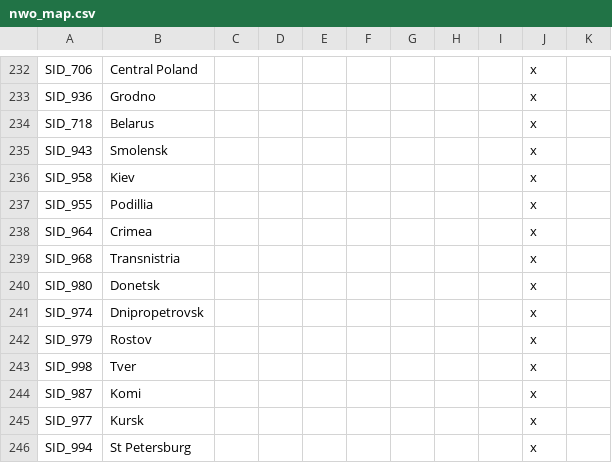
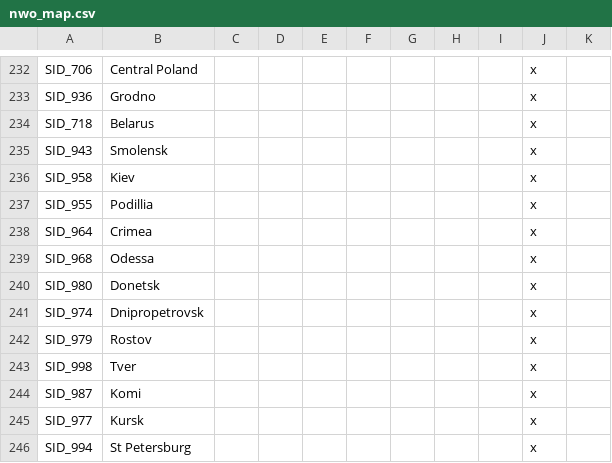
Before and after one commit to simsulla/nwomod, a CSV file: NWO/localisation/nwo_map.csv, drawn as a sheet; only a part is shown, gaps mark what is left out.

```diff
--- a/NWO/localisation/nwo_map.csv
+++ b/NWO/localisation/nwo_map.csv
@@ -238,3 +238,3 @@ SID_955;Podillia;;;;;;;;x
 SID_964;Crimea;;;;;;;;x
-SID_968;Transnistria;;;;;;;;x
+SID_968;Odessa;;;;;;;;x
 SID_980;Donetsk;;;;;;;;x
```
Also changed, not shown: 1 other file.
